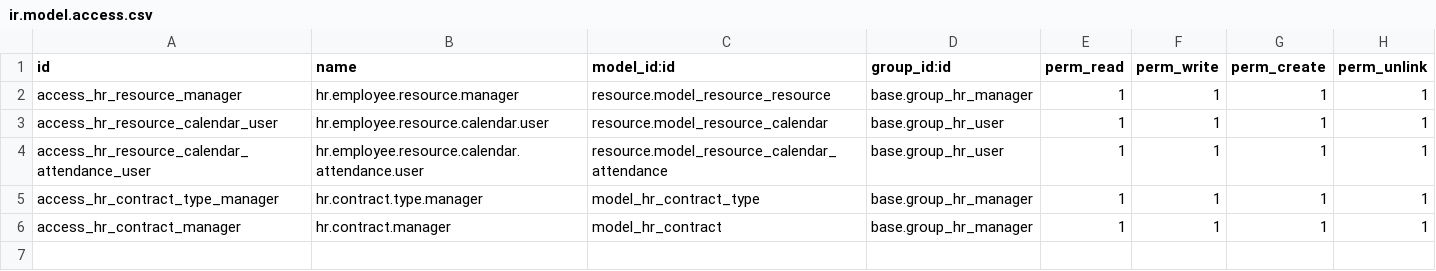
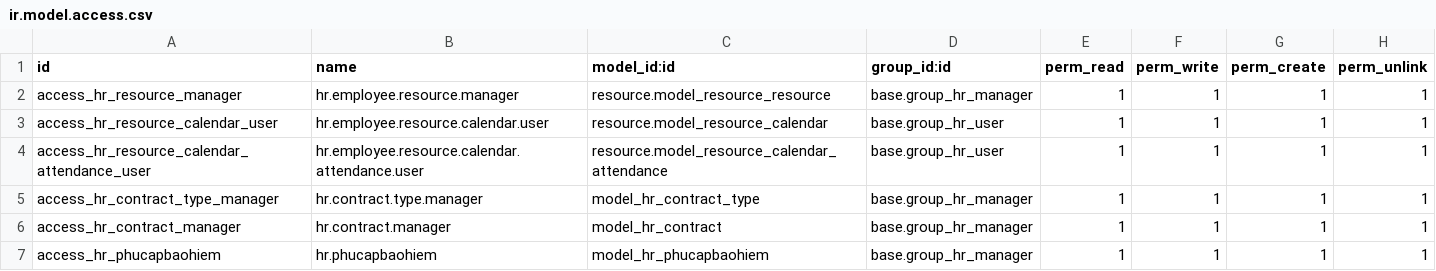
Before and after one commit to toancuong/hr_contract, a CSV file: security/ir.model.access.csv, drawn as a sheet.

```diff
--- a/security/ir.model.access.csv
+++ b/security/ir.model.access.csv
@@ -6 +6,2 @@ access_hr_contract_type_manager,hr.contract.type.manager,model_hr_contract_type,
 access_hr_contract_manager,hr.contract.manager,model_hr_contract,base.group_hr_manager,1,1,1,1
+access_hr_phucapbaohiem,hr.phucapbaohiem,model_hr_phucapbaohiem,base.group_hr_manager,1,1,1,1
```
Also changed, not shown: 1 other file.
